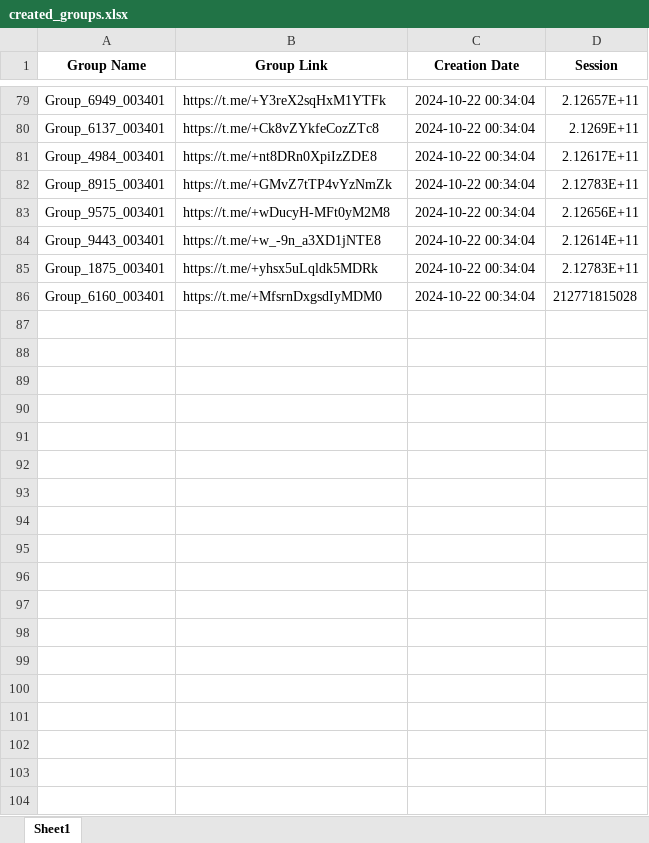
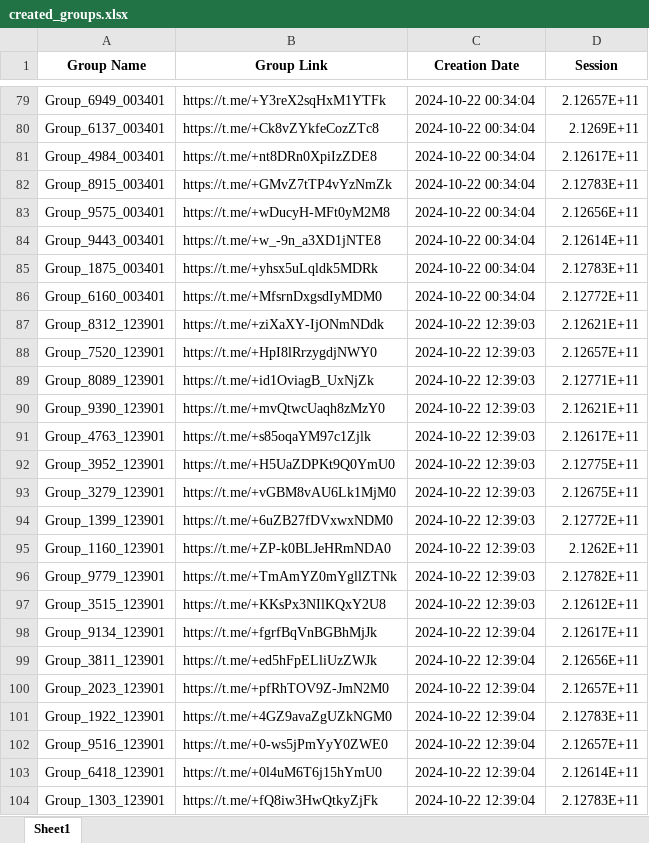
Before and after one commit to Moealsir/ssss, an Excel workbook: created_groups.xlsx, sheet Sheet1, drawn as a sheet; only a part is shown, gaps mark what is left out; values as stored, in another font and other column widths than the file's, no borders; the diff covers the shown part only; the diff names each change by its address in the sheet, - before the commit and + after, or states it on an @@ line.

```diff
--- a/created_groups.xlsx (sheet Sheet1)
+++ b/created_groups.xlsx (sheet Sheet1)
-D86 (Session): 212771815028
+D86 (Session): 2.12772E+11
+row 87: Group_8312_123901 | https://t.me/+ziXaXY-IjONmNDdk | 2024-10-22 12:39:03 | 2.12621E+11
+row 88: Group_7520_123901 | https://t.me/+HpI8lRrzygdjNWY0 | 2024-10-22 12:39:03 | 2.12657E+11
+row 89: Group_8089_123901 | https://t.me/+id1OviagB_UxNjZk | 2024-10-22 12:39:03 | 2.12771E+11
+row 90: Group_9390_123901 | https://t.me/+mvQtwcUaqh8zMzY0 | 2024-10-22 12:39:03 | 2.12621E+11
+row 91: Group_4763_123901 | https://t.me/+s85oqaYM97c1Zjlk | 2024-10-22 12:39:03 | 2.12617E+11
+row 92: Group_3952_123901 | https://t.me/+H5UaZDPKt9Q0YmU0 | 2024-10-22 12:39:03 | 2.12775E+11
+row 93: Group_3279_123901 | https://t.me/+vGBM8vAU6Lk1MjM0 | 2024-10-22 12:39:03 | 2.12675E+11
+row 94: Group_1399_123901 | https://t.me/+6uZB27fDVxwxNDM0 | 2024-10-22 12:39:03 | 2.12772E+11
+row 95: Group_1160_123901 | https://t.me/+ZP-k0BLJeHRmNDA0 | 2024-10-22 12:39:03 | 2.1262E+11
+row 96: Group_9779_123901 | https://t.me/+TmAmYZ0mYgllZTNk | 2024-10-22 12:39:03 | 2.12782E+11
+row 97: Group_3515_123901 | https://t.me/+KKsPx3NIlKQxY2U8 | 2024-10-22 12:39:03 | 2.12612E+11
+row 98: Group_9134_123901 | https://t.me/+fgrfBqVnBGBhMjJk | 2024-10-22 12:39:04 | 2.12617E+11
+row 99: Group_3811_123901 | https://t.me/+ed5hFpELliUzZWJk | 2024-10-22 12:39:04 | 2.12656E+11
+row 100: Group_2023_123901 | https://t.me/+pfRhTOV9Z-JmN2M0 | 2024-10-22 12:39:04 | 2.12657E+11
+row 101: Group_1922_123901 | https://t.me/+4GZ9avaZgUZkNGM0 | 2024-10-22 12:39:04 | 2.12783E+11
+row 102: Group_9516_123901 | https://t.me/+0-ws5jPmYyY0ZWE0 | 2024-10-22 12:39:04 | 2.12657E+11
+row 103: Group_6418_123901 | https://t.me/+0l4uM6T6j15hYmU0 | 2024-10-22 12:39:04 | 2.12614E+11
+row 104: Group_1303_123901 | https://t.me/+fQ8iw3HwQtkyZjFk | 2024-10-22 12:39:04 | 2.12783E+11
```
Also changed, not shown: 152 added rows elsewhere in this sheet.
